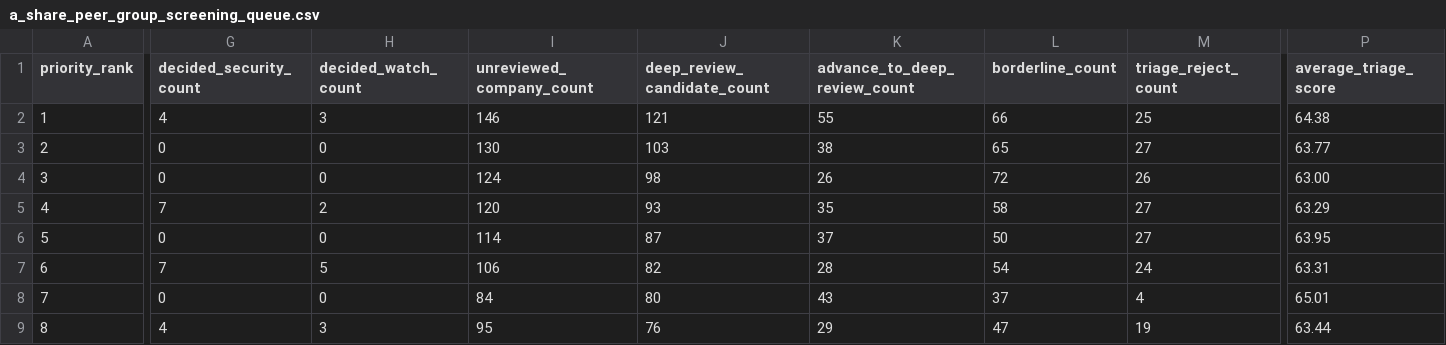
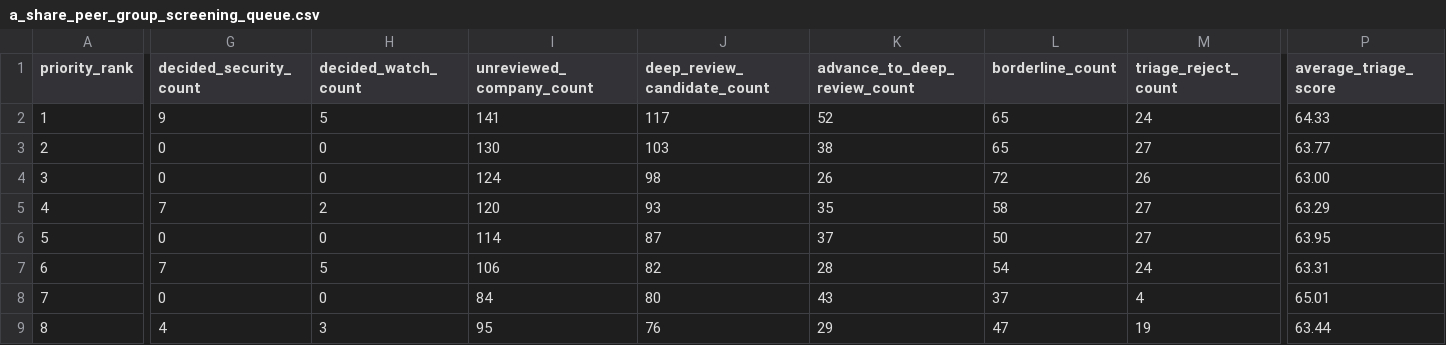
Before and after one commit to wylflc/AShareQuant, a CSV file: data/interim/a_share_peer_group_screening_queue.csv, drawn as a sheet; only a part is shown, gaps mark what is left out; the diff covers the shown part only; the diff names each change by its address in the sheet, - before the commit and + after, or states it on an @@ line.

```diff
--- a/data/interim/a_share_peer_group_screening_queue.csv
+++ b/data/interim/a_share_peer_group_screening_queue.csv
-G2 (decided_security_count): 4
+G2 (decided_security_count): 9
-H2 (decided_watch_count): 3
+H2 (decided_watch_count): 5
-I2 (unreviewed_company_count): 146
+I2 (unreviewed_company_count): 141
-J2 (deep_review_candidate_count): 121
+J2 (deep_review_candidate_count): 117
-K2 (advance_to_deep_review_count): 55
+K2 (advance_to_deep_review_count): 52
-L2 (borderline_count): 66
+L2 (borderline_count): 65
-M2 (triage_reject_count): 25
+M2 (triage_reject_count): 24
-P2 (average_triage_score): 64.38
+P2 (average_triage_score): 64.33
```
Also changed, not shown: 1 edited cell elsewhere in this file, data/processed/a_share_peer_group_calibrated_watchlist.csv, 4 other files.
